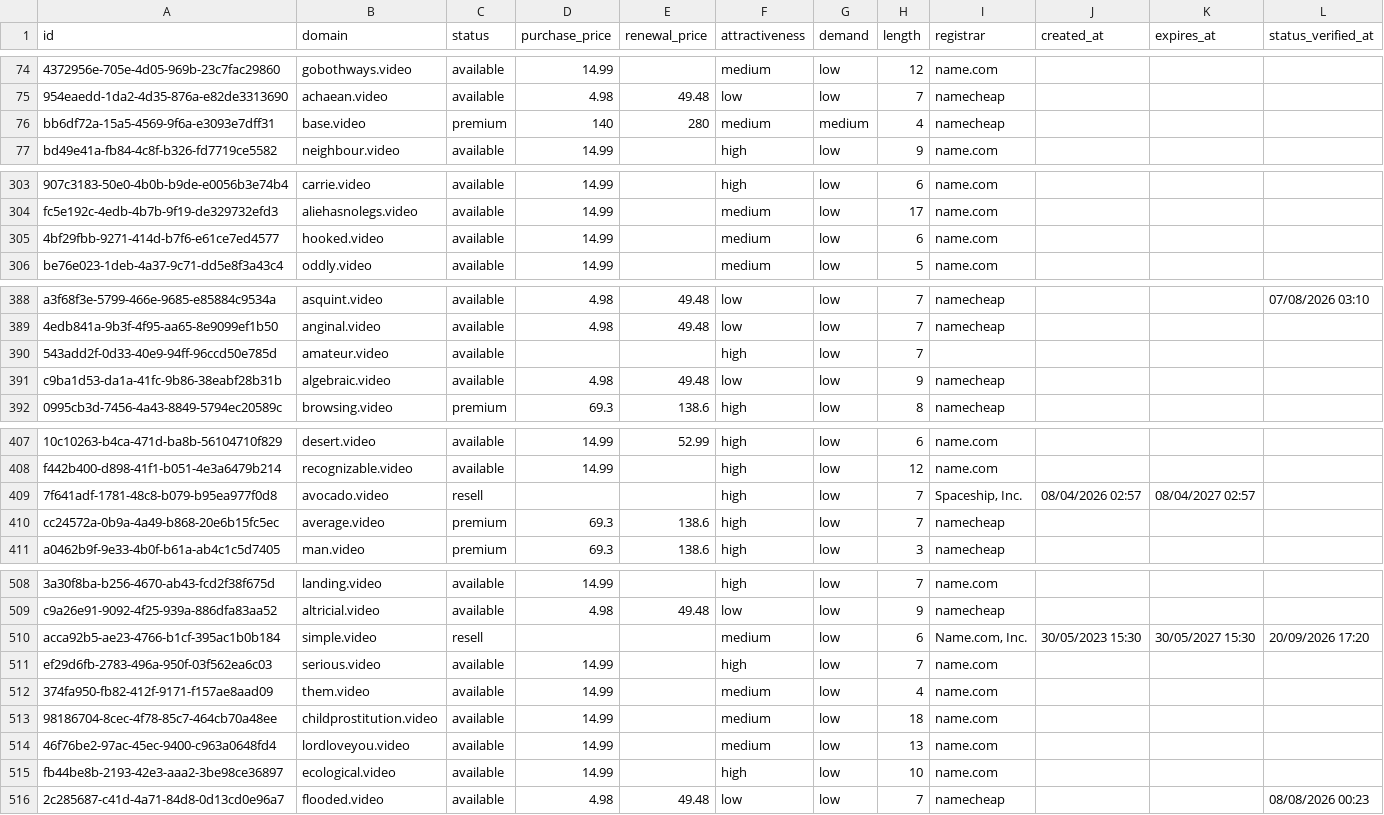
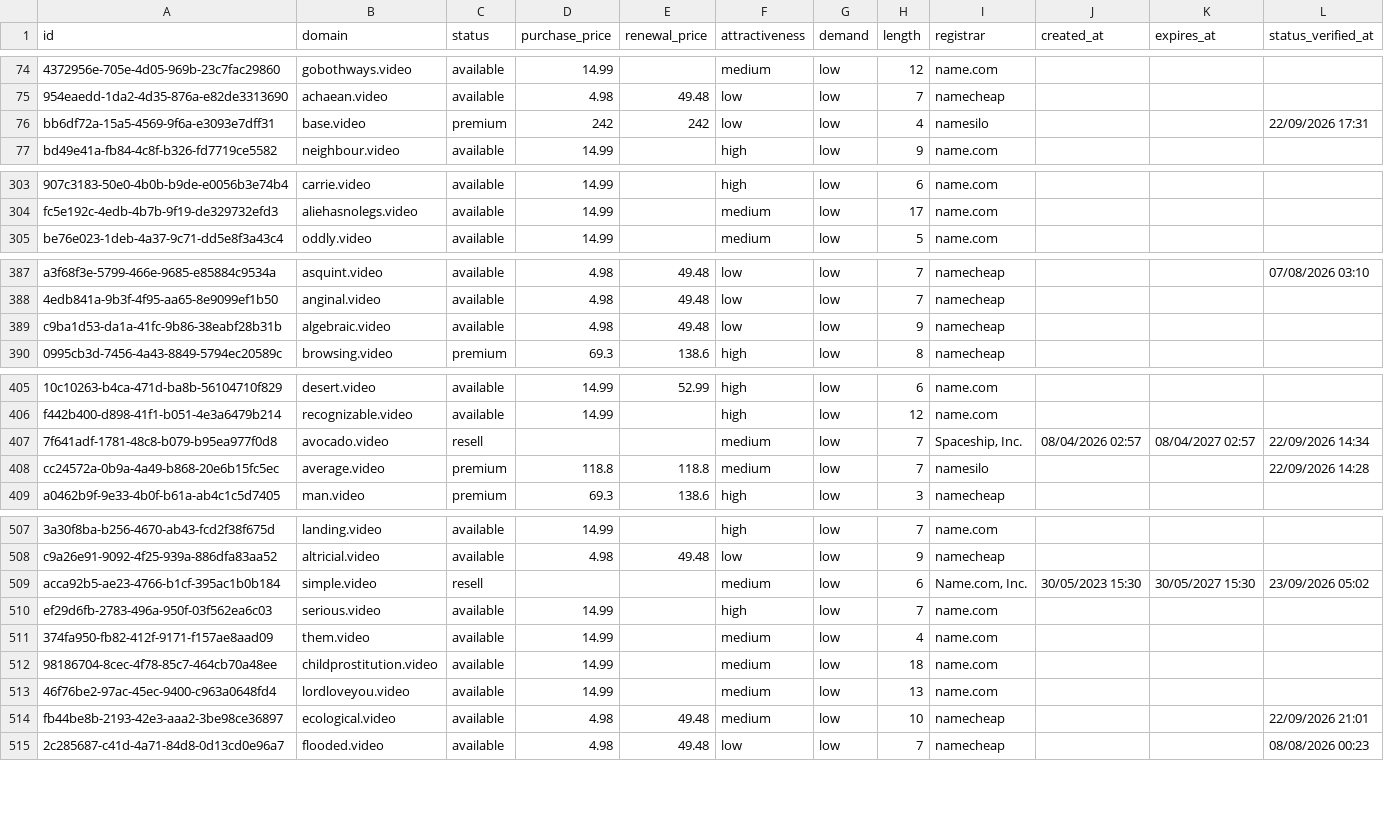
Before and after one commit to UniqueDomains/video-oneword-domains, a CSV file: video.csv, drawn as a sheet; only a part is shown, gaps mark what is left out; removed rows and columns are numbered as before the commit, all else as after; the diff covers the shown part only; the diff names each change by its address in the sheet, - before the commit and + after, or states it on an @@ line.

```diff
--- a/video.csv
+++ b/video.csv
-D76 (purchase_price): 140
+D76 (purchase_price): 242
-E76 (renewal_price): 280
+E76 (renewal_price): 242
-F76 (attractiveness): medium
+F76 (attractiveness): low
-G76 (demand): medium
+G76 (demand): low
-I76 (registrar): namecheap
+I76 (registrar): namesilo
-L76 (status_verified_at): (empty)
+L76 (status_verified_at): 22/09/2026 17:31
-row 305: 4bf29fbb-9271-414d-b7f6-e61ce7ed4577 | hooked.video | available | 14.99 |  | medium | low | 6 | name.com
-row 390: 543add2f-0d33-40e9-94ff-96ccd50e785d | amateur.video | available |  |  | high | low | 7
-F407:F408 (attractiveness): high
+F407:F408 (attractiveness): medium
-L407 (status_verified_at): (empty)
+L407 (status_verified_at): 22/09/2026 14:34
-D408 (purchase_price): 69.3
+D408 (purchase_price): 118.8
-E408 (renewal_price): 138.6
+E408 (renewal_price): 118.8
-I408 (registrar): namecheap
+I408 (registrar): namesilo
-L408 (status_verified_at): (empty)
+L408 (status_verified_at): 22/09/2026 14:28
-L509 (status_verified_at): 20/09/2026 17:20
+L509 (status_verified_at): 23/09/2026 05:02
-D514 (purchase_price): 14.99
+D514 (purchase_price): 4.98
-E514 (renewal_price): (empty)
+E514 (renewal_price): 49.48
-F514 (attractiveness): high
+F514 (attractiveness): medium
-I514 (registrar): name.com
+I514 (registrar): namecheap
-L514 (status_verified_at): (empty)
+L514 (status_verified_at): 22/09/2026 21:01
```
Also changed, not shown: 3 added rows, 1 removed row and 125 edited cells elsewhere in this file, 4 other files.
